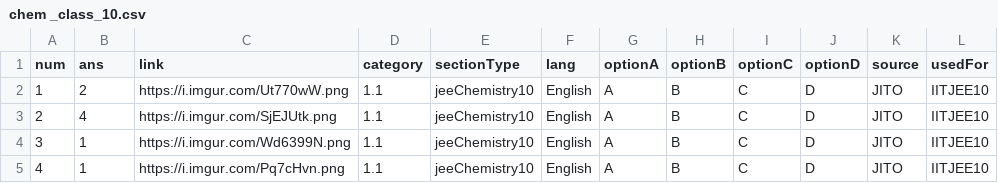
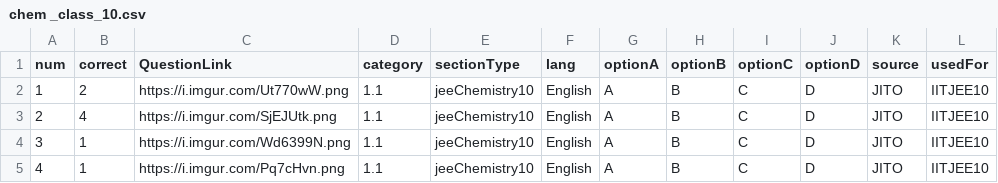
Before and after one commit to prashantspandey/BodhiAI, a CSV file: question_data/jito_IITJEE/chem _class_10.csv, drawn as a sheet; only a part is shown.

Commit message:
fixed category

```diff
--- a/question_data/jito_IITJEE/chem _class_10.csv
+++ b/question_data/jito_IITJEE/chem _class_10.csv
@@ -1,2 +1,2 @@
-num,ans,link,category,sectionType,lang,optionA,optionB,optionC,optionD,source,usedFor
+num,correct,QuestionLink,category,sectionType,lang,optionA,optionB,optionC,optionD,source,usedFor
 1,2,https://i.imgur.com/Ut770wW.png,1.1,jeeChemistry10,English,A,B,C,D,JITO,IITJEE10
```
Also changed, not shown: 1 other file.
